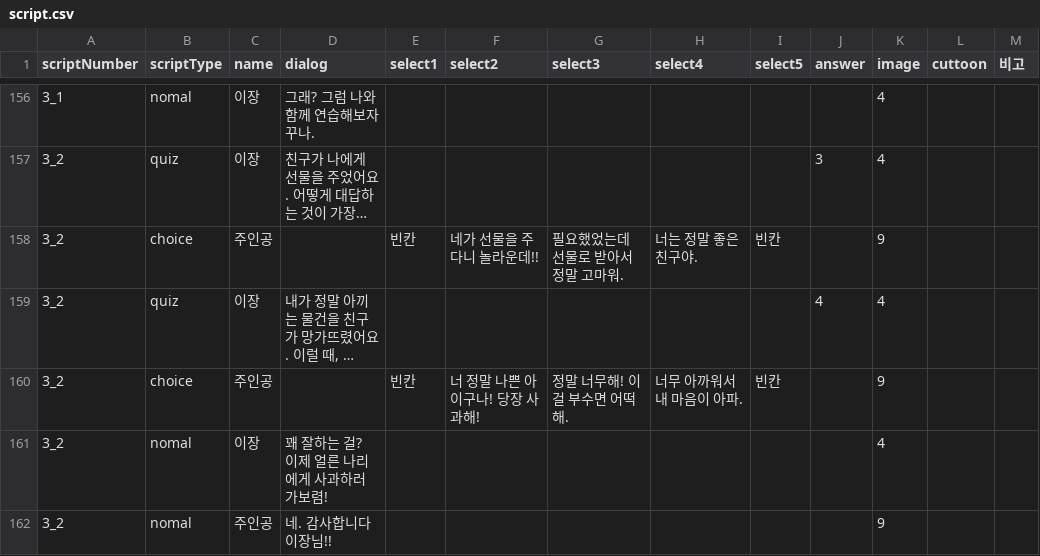
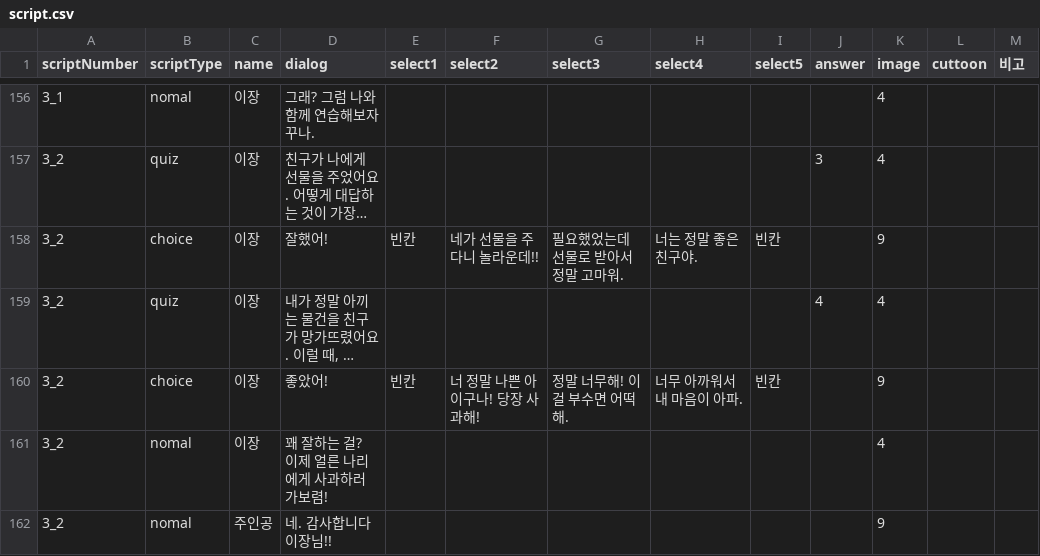
Before and after one commit to LHD-game/LoheldiGame, a CSV file: Loheldi_Project/Assets/Resources/Scripts/Quest/script.csv, drawn as a sheet; only a part is shown, gaps mark what is left out; long unchanged cells end in …; the diff covers the shown part only; the diff names each change by its address in the sheet, - before the commit and + after, or states it on an @@ line.

```diff
--- a/Loheldi_Project/Assets/Resources/Scripts/Quest/script.csv
+++ b/Loheldi_Project/Assets/Resources/Scripts/Quest/script.csv
-C158 (name): 주인공
+C158 (name): 이장
-D158 (dialog): (empty)
+D158 (dialog): 잘했어!
-C160 (name): 주인공
+C160 (name): 이장
-D160 (dialog): (empty)
+D160 (dialog): 좋았어!
```
Also changed, not shown: 1 added row and 12 edited cells elsewhere in this file, 4 other files.
